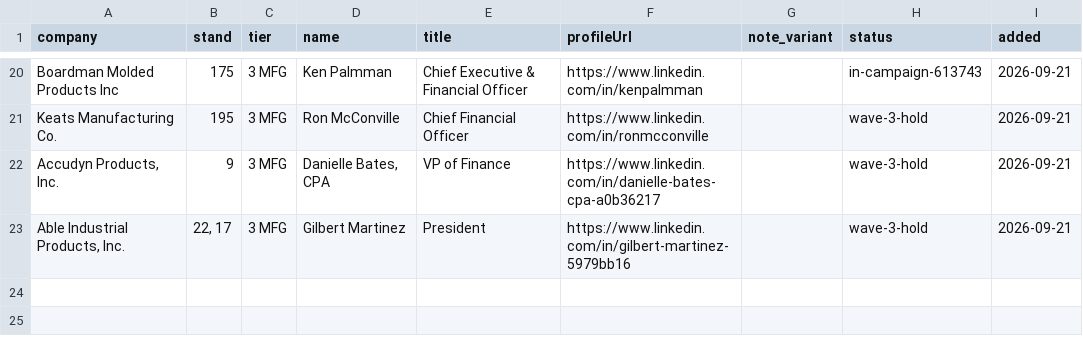
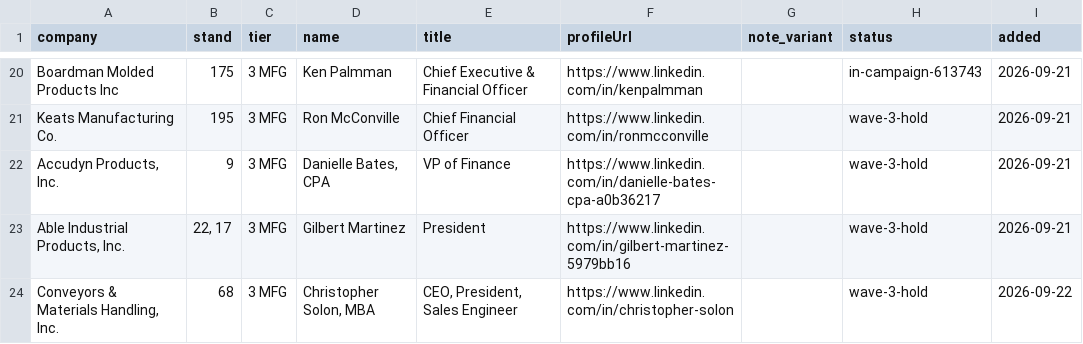
Before and after one commit to remymarcel-dot/houston-re-terminal, a CSV file: data/fx/events/el-paso-leads.csv, drawn as a sheet; only a part is shown, gaps mark what is left out; the diff names each change by its address in the sheet, - before the commit and + after, or states it on an @@ line.

```diff
--- a/data/fx/events/el-paso-leads.csv
+++ b/data/fx/events/el-paso-leads.csv
+row 24: Conveyors & Materials Handling, Inc. | 68 | 3 MFG | Christopher Solon, MBA | CEO, President, Sales Engineer | https://www.linkedin.com/in/christopher-solon |  | wave-3-hold | 2026-09-22
```
